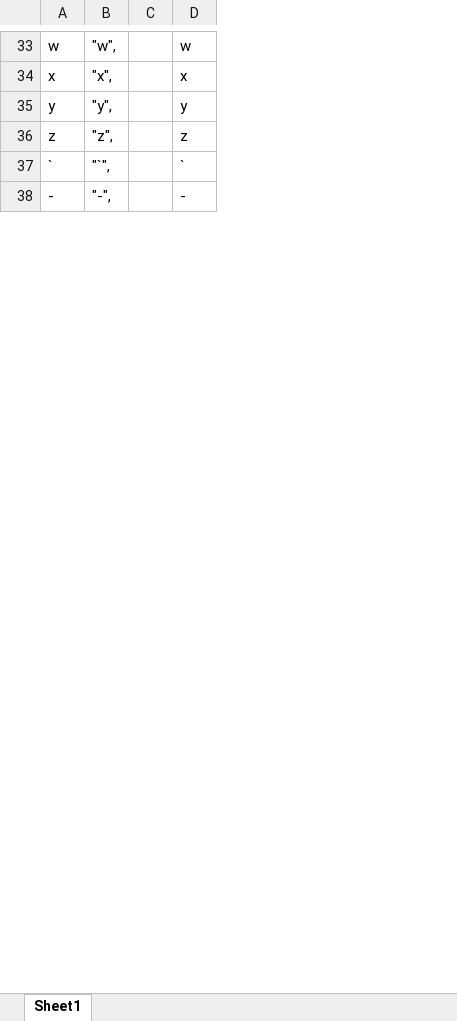
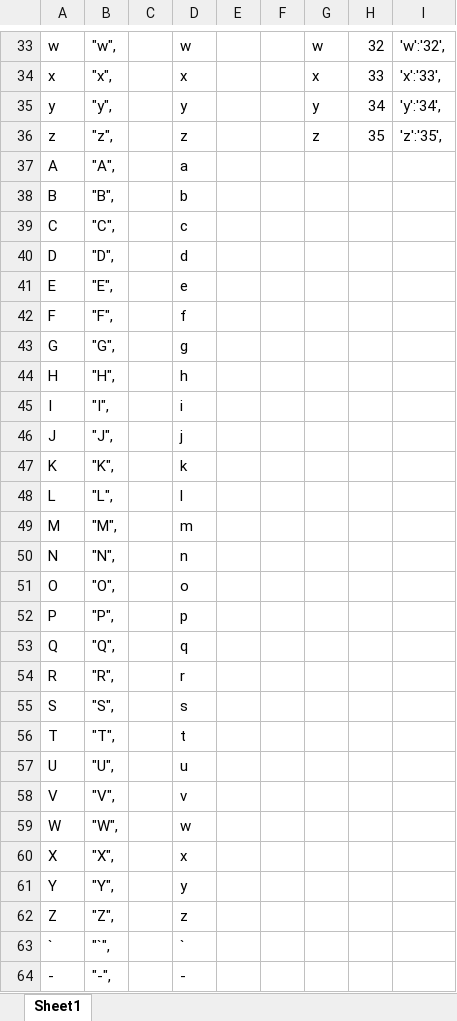
Before and after one commit to pi31416chan/Self-Learning, an Excel workbook: My Projects/Password Encryptor & Decryptor/temp_workspace.xlsx, sheet Sheet1, drawn as a sheet; only a part is shown, gaps mark what is left out; values as stored, in another font and other column widths than the file's, no borders; the diff names each change by its address in the sheet, - before the commit and + after, or states it on an @@ line.

Commit message:
20210929-1046PM (#10)
Completed pw_encryptor.py

```diff
--- a/My Projects/Password Encryptor & Decryptor/temp_workspace.xlsx (sheet Sheet1)
+++ b/My Projects/Password Encryptor & Decryptor/temp_workspace.xlsx (sheet Sheet1)
+column E, empty
+column F, empty
+column G, rows 33-36: w | x | y | z
+column H, rows 33-36: 32 | 33 | 34 | 35
+column I, rows 33-36: 'w':'32', | 'x':'33', | 'y':'34', | 'z':'35',
+row 37: A | "A", |  | a
+row 38: B | "B", |  | b
+row 39: C | "C", |  | c
+row 40: D | "D", |  | d
+row 41: E | "E", |  | e
+row 42: F | "F", |  | f
+row 43: G | "G", |  | g
+row 44: H | "H", |  | h
+row 45: I | "I", |  | i
+row 46: J | "J", |  | j
+row 47: K | "K", |  | k
+row 48: L | "L", |  | l
+row 49: M | "M", |  | m
+row 50: N | "N", |  | n
+row 51: O | "O", |  | o
+row 52: P | "P", |  | p
+row 53: Q | "Q", |  | q
+row 54: R | "R", |  | r
+row 55: S | "S", |  | s
+row 56: T | "T", |  | t
+row 57: U | "U", |  | u
+row 58: V | "V", |  | v
+row 59: W | "W", |  | w
+row 60: X | "X", |  | x
+row 61: Y | "Y", |  | y
+row 62: Z | "Z", |  | z
```
Also changed, not shown: formulas that keep their value, 3 other files.
